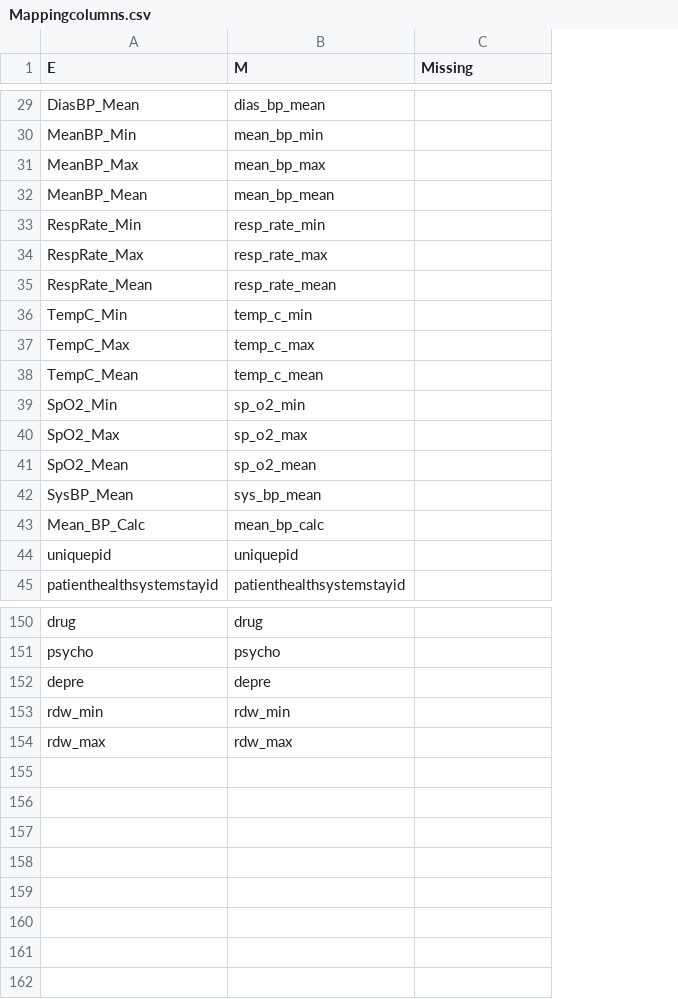
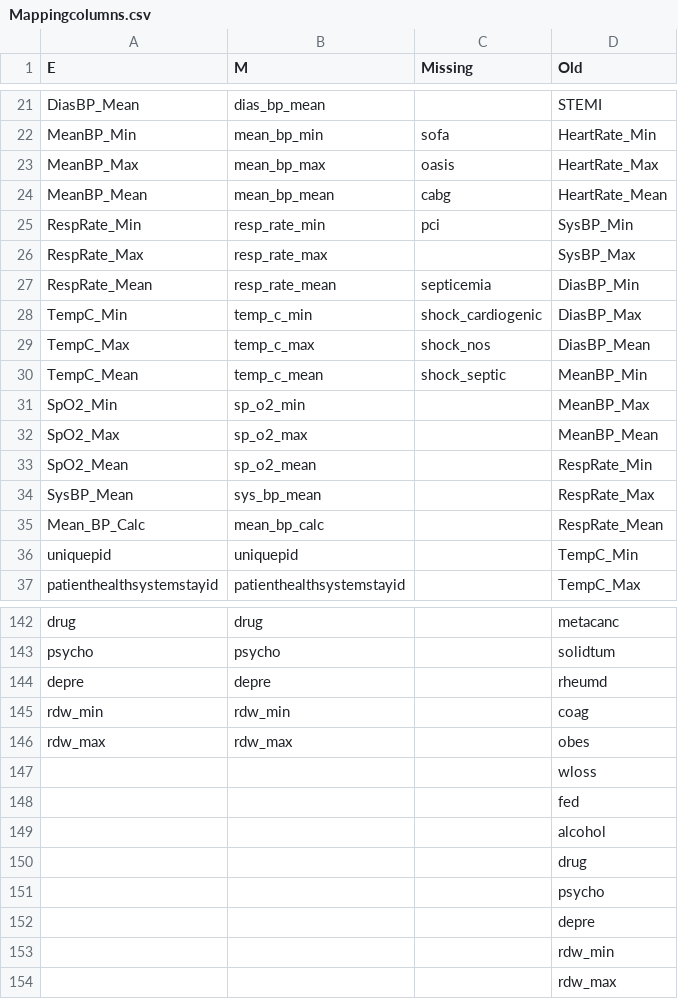
Before and after one commit to criticaldata/953-2019-team_i, a CSV file: analysis/eICU/Mappingcolumns.csv, drawn as a sheet; only a part is shown, gaps mark what is left out; addresses are those after the commit; the diff covers the shown part only; the diff names each change by its address in the sheet, - before the commit and + after, or states it on an @@ line.

```diff
--- a/analysis/eICU/Mappingcolumns.csv
+++ b/analysis/eICU/Mappingcolumns.csv
+column D (Old), rows 21-37: STEMI | HeartRate_Min | HeartRate_Max | HeartRate_Mean | SysBP_Min | SysBP_Max | DiasBP_Min | DiasBP_Max | DiasBP_Mean | MeanBP_Min | MeanBP_Max | MeanBP_Mean | RespRate_Min | RespRate_Max | RespRate_Mean | TempC_Min | TempC_Max; rows 142-146: metacanc | solidtum | rheumd | coag | obes
-C22 (Missing): (empty)
+C22 (Missing): sofa
-C23 (Missing): (empty)
+C23 (Missing): oasis
-C24 (Missing): (empty)
+C24 (Missing): cabg
-C25 (Missing): (empty)
+C25 (Missing): pci
-C27 (Missing): (empty)
+C27 (Missing): septicemia
-C28 (Missing): (empty)
+C28 (Missing): shock_cardiogenic
-C29 (Missing): (empty)
+C29 (Missing): shock_nos
-C30 (Missing): (empty)
+C30 (Missing): shock_septic
+row 147:  |  |  | wloss
+row 148:  |  |  | fed
+row 149:  |  |  | alcohol
+row 150:  |  |  | drug
+row 151:  |  |  | psycho
+row 152:  |  |  | depre
+row 153:  |  |  | rdw_min
+row 154:  |  |  | rdw_max
```
Also changed, not shown: 8 removed rows and 20 edited cells elsewhere in this file, 11 other files.
